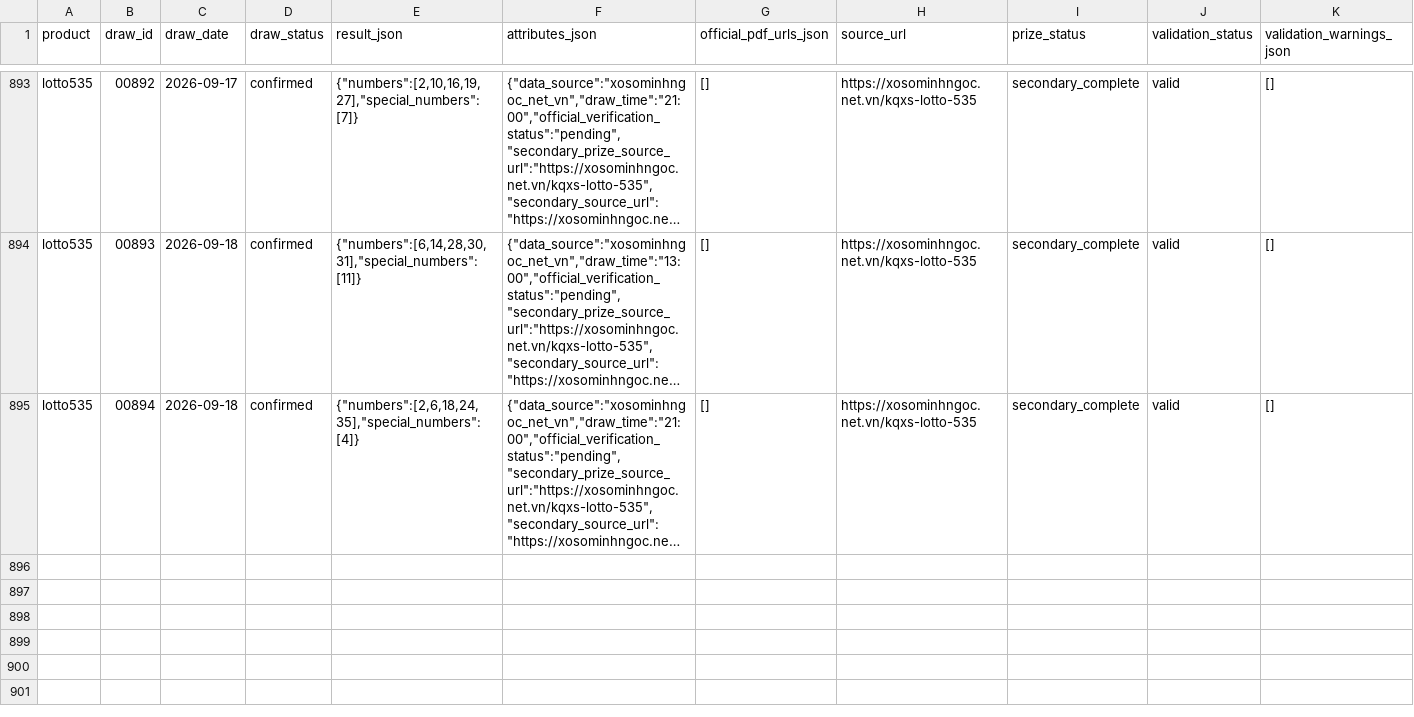
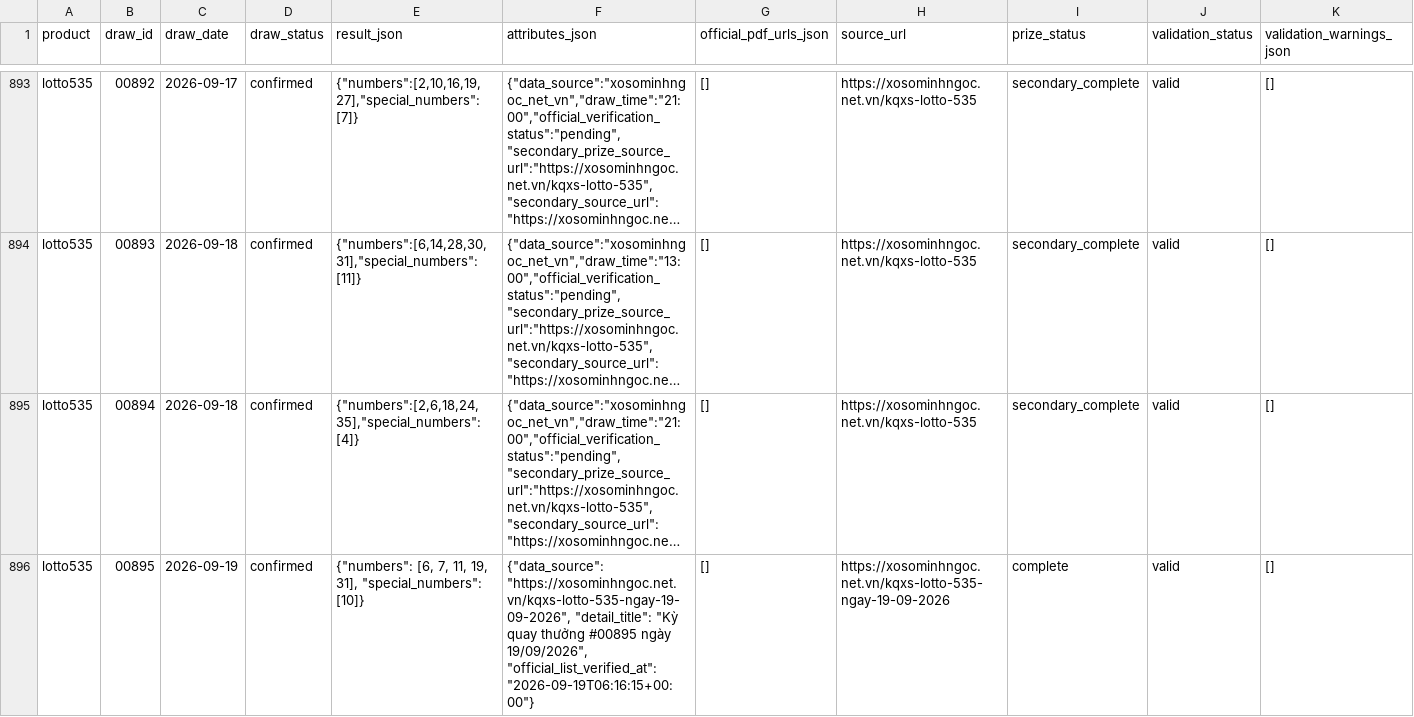
Before and after one commit to thuantn005/lotto-scan, a CSV file: data/all.csv, drawn as a sheet; only a part is shown, gaps mark what is left out; long unchanged cells end in …; rows hold the shown columns only; the diff names each change by its address in the sheet, - before the commit and + after, or states it on an @@ line.

```diff
--- a/data/all.csv
+++ b/data/all.csv
+row 896: lotto535 | 00895 | 2026-09-19 | confirmed | {"numbers": [6, 7, 11, 19, 31], "special_numbers": [10]} | {"data_source": "https://xosominhngoc.net.vn/kqxs-lotto-535-ngay-19-09-2026", "detail_title": "Kỳ quay thưởng #00895 ngày 19/09/2026", "official_list_verified_at": "2026-09-19T06:16:15+00:00"} | [] | https://xosominhngoc.net.vn/kqxs-lotto-535-ngay-19-09-2026 | complete | valid | []
```
Also changed, not shown: 2 other files.
